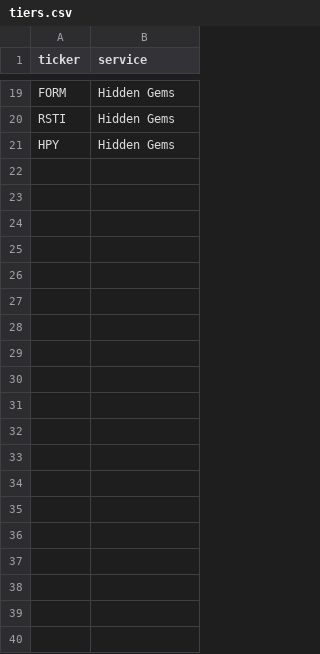
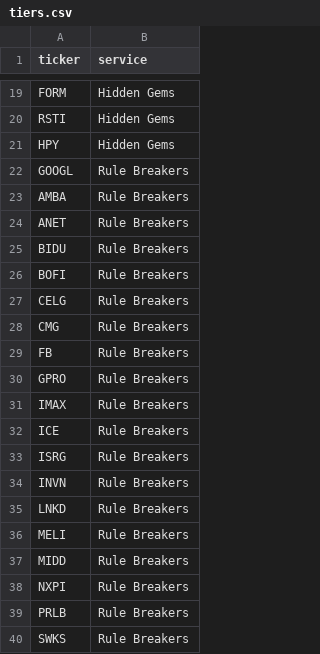
Before and after one commit to ellenbowman/Satellite, a CSV file: content_satellite/satellite/management/data/tiers.csv, drawn as a sheet; only a part is shown, gaps mark what is left out; the diff covers the shown part only; the diff names each change by its address in the sheet, - before the commit and + after, or states it on an @@ line.

```diff
--- a/content_satellite/satellite/management/data/tiers.csv
+++ b/content_satellite/satellite/management/data/tiers.csv
+row 22: GOOGL | Rule Breakers
+row 23: AMBA | Rule Breakers
+row 24: ANET | Rule Breakers
+row 25: BIDU | Rule Breakers
+row 26: BOFI | Rule Breakers
+row 27: CELG | Rule Breakers
+row 28: CMG | Rule Breakers
+row 29: FB | Rule Breakers
+row 30: GPRO | Rule Breakers
+row 31: IMAX | Rule Breakers
+row 32: ICE | Rule Breakers
+row 33: ISRG | Rule Breakers
+row 34: INVN | Rule Breakers
+row 35: LNKD | Rule Breakers
+row 36: MELI | Rule Breakers
+row 37: MIDD | Rule Breakers
+row 38: NXPI | Rule Breakers
+row 39: PRLB | Rule Breakers
+row 40: SWKS | Rule Breakers
```
Also changed, not shown: 38 added rows elsewhere in this file.
